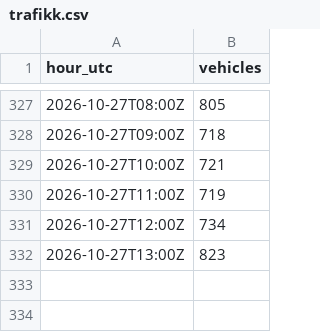
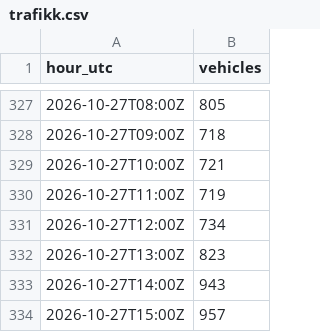
Before and after one commit to Laboratoriet/animatus, a CSV file: melvin/verksted/rommet/trafikk.csv, drawn as a sheet; only a part is shown, gaps mark what is left out.

```diff
--- a/melvin/verksted/rommet/trafikk.csv
+++ b/melvin/verksted/rommet/trafikk.csv
@@ -332 +332,3 @@ hour_utc,vehicles
 2026-10-27T13:00Z,823
+2026-10-27T14:00Z,943
+2026-10-27T15:00Z,957
```
Also changed, not shown: melvin/verksted/rommet/logg.csv, 3 other files.
